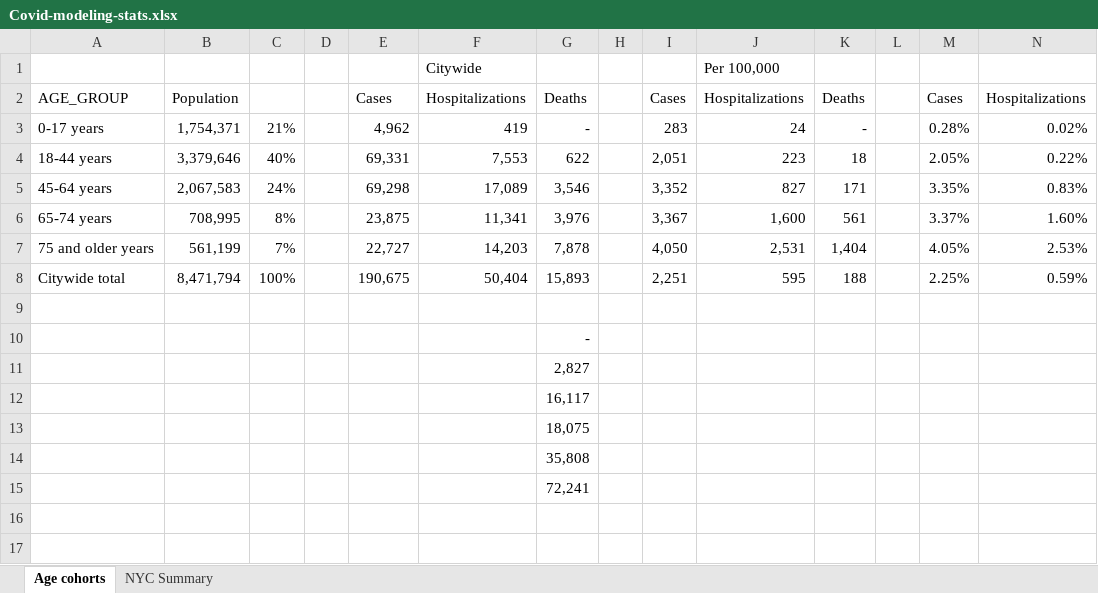
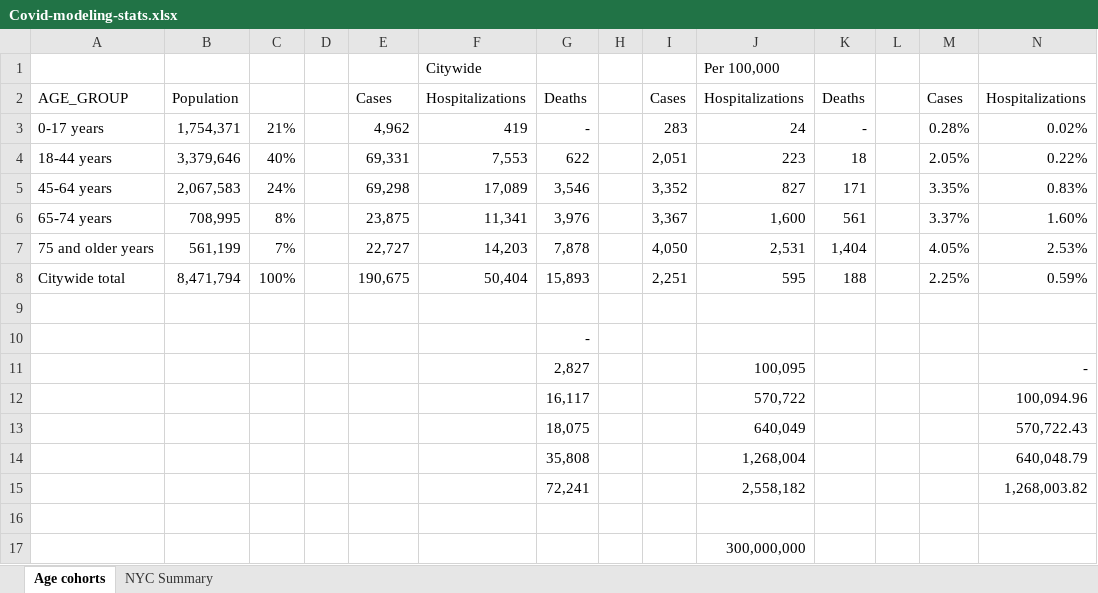
Before and after one commit to chrishuson/course-files, an Excel workbook: IB2019-2020/07-Exponential-functions/Covid-modeling-stats.xlsx, sheet Age cohorts, drawn as a sheet; only a part is shown; values as stored, in another font and other column widths than the file's, no borders; removed rows and columns are numbered as before the commit, all else as after; rows hold the shown columns only; the diff names each change by its address in the sheet, - before the commit and + after, or states it on an @@ line.

```diff
--- a/IB2019-2020/07-Exponential-functions/Covid-modeling-stats.xlsx (sheet Age cohorts)
+++ b/IB2019-2020/07-Exponential-functions/Covid-modeling-stats.xlsx (sheet Age cohorts)
-row 11:  |  |  |  |  |  | 2,827
-row 12:  |  |  |  |  |  | 16,117
-row 13:  |  |  |  |  |  | 18,075
-row 14:  |  |  |  |  |  | 35,808
+row 11:  |  |  |  |  |  | 2,827 |  |  | 100,095 |  |  |  | -
+row 12:  |  |  |  |  |  | 16,117 |  |  | 570,722 |  |  |  | 100,094.96
+row 13:  |  |  |  |  |  | 18,075 |  |  | 640,049 |  |  |  | 570,722.43
+row 14:  |  |  |  |  |  | 35,808 |  |  | 1,268,004 |  |  |  | 640,048.79
+row 15:  |  |  |  |  |  | 72,241 |  |  | 2,558,182 |  |  |  | 1,268,003.82
-G16: 72,241
+G16: (empty)
+row 17:  |  |  |  |  |  |  |  |  | 300,000,000
```
Also changed, not shown: 3 other files.
